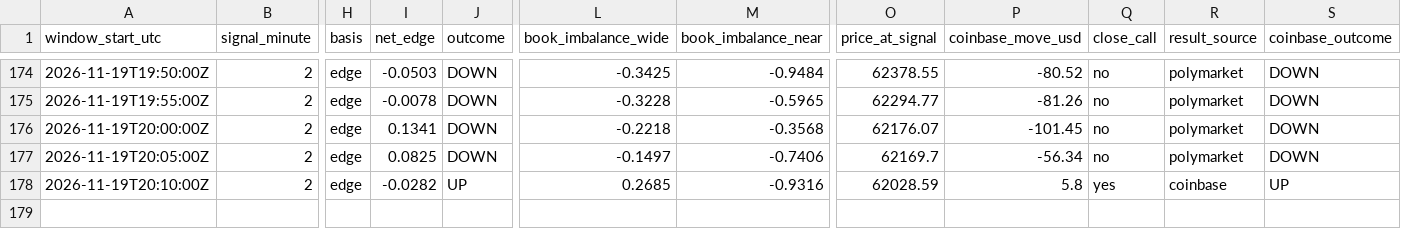
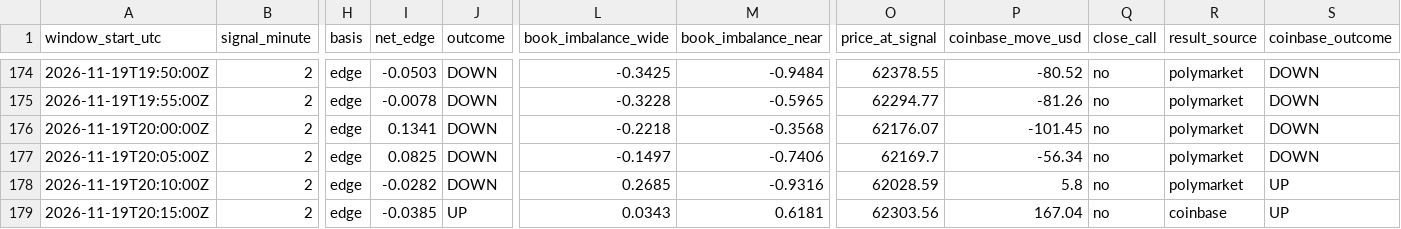
Before and after one commit to trenty0788/btc-signal-bot, a CSV file: data/log.csv, drawn as a sheet; only a part is shown, gaps mark what is left out; rows hold the shown columns only; the diff names each change by its address in the sheet, - before the commit and + after, or states it on an @@ line.

```diff
--- a/data/log.csv
+++ b/data/log.csv
-J178 (outcome): UP
+J178 (outcome): DOWN
-Q178 (close_call): yes
+Q178 (close_call): no
-R178 (result_source): coinbase
+R178 (result_source): polymarket
+row 179: 2026-11-19T20:15:00Z | 2 | edge | -0.0385 | UP | 0.0343 | 0.6181 | 62303.56 | 167.04 | no | coinbase | UP
```
Also changed, not shown: 2 other files.
